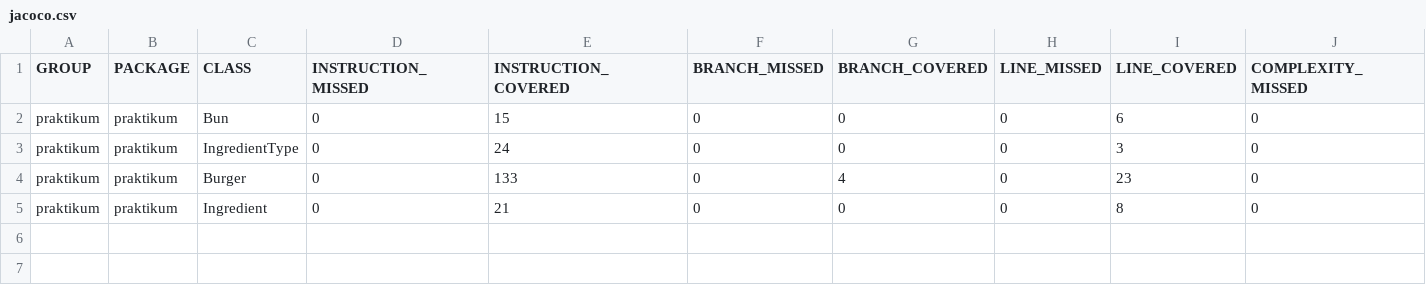
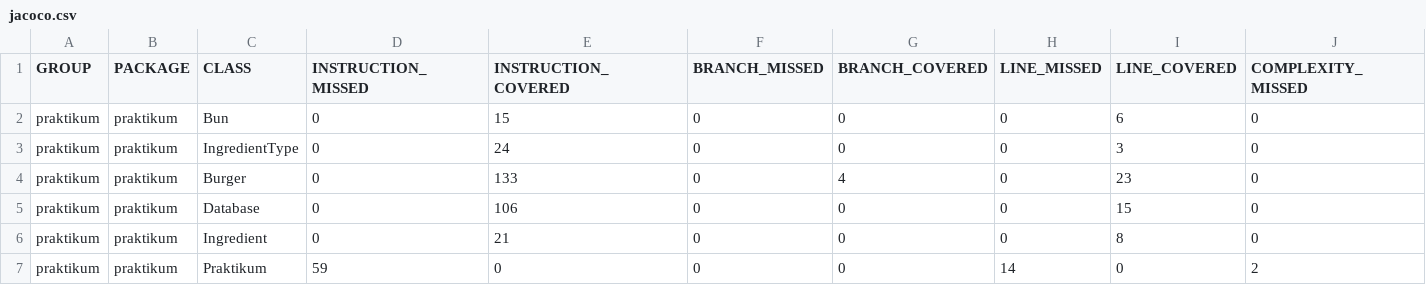
Before and after one commit to yandex-praktikum/QA-java-diplom-1, a CSV file: target/site/jacoco/jacoco.csv, drawn as a sheet; only a part is shown; rows hold the shown columns only; the diff names each change by its address in the sheet, - before the commit and + after, or states it on an @@ line.

Commit message:
add jacoco report

```diff
--- a/target/site/jacoco/jacoco.csv
+++ b/target/site/jacoco/jacoco.csv
+row 5: praktikum | praktikum | Database | 0 | 106 | 0 | 0 | 0 | 15 | 0
+row 7: praktikum | praktikum | Praktikum | 59 | 0 | 0 | 0 | 14 | 0 | 2
```
Also changed, not shown: 7 other files.
